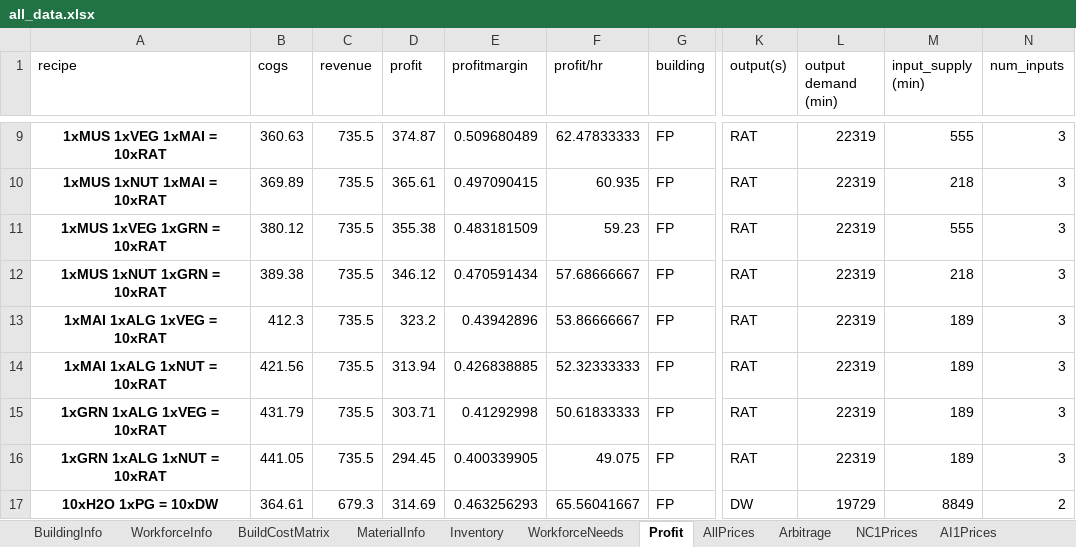
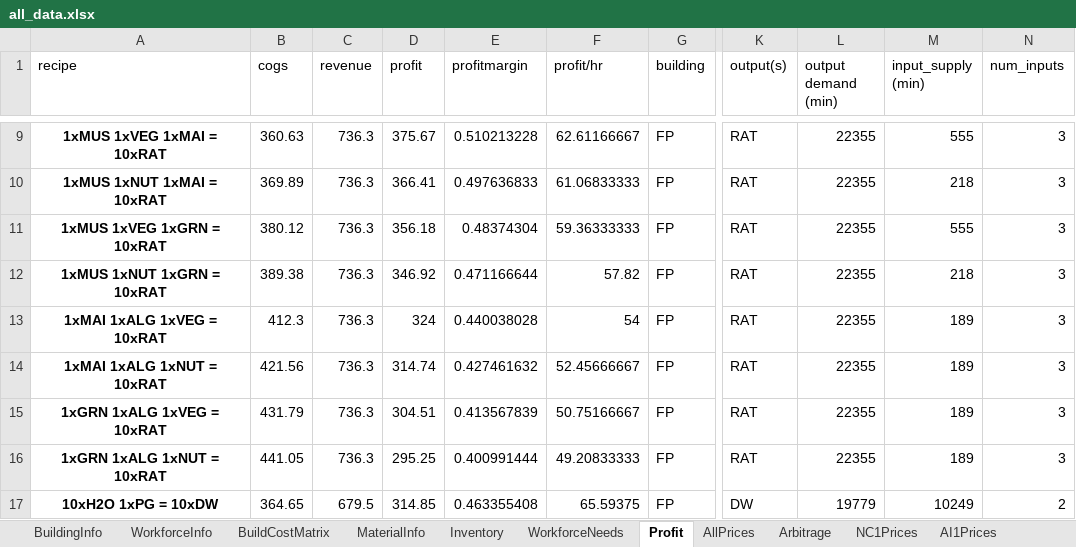
Before and after one commit to thomas-davidoff/Prunalyzer, an Excel workbook: example_data/all_data.xlsx, sheet Profit, drawn as a sheet; only a part is shown, gaps mark what is left out; values as stored, in another font and other column widths than the file's, no borders; table styles not drawn; the diff covers the shown part only; the diff names each change by its address in the sheet, - before the commit and + after, or states it on an @@ line.

```diff
--- a/example_data/all_data.xlsx (sheet Profit)
+++ b/example_data/all_data.xlsx (sheet Profit)
-C9:C16 (revenue): 735.5
+C9:C16 (revenue): 736.3
-D9 (profit): 374.87
+D9 (profit): 375.67
-E9 (profitmargin): 0.509680489
+E9 (profitmargin): 0.510213228
-F9 (profit/hr): 62.47833333
+F9 (profit/hr): 62.61166667
-L9:L16 (output demand (min)): 22319
+L9:L16 (output demand (min)): 22355
-D10 (profit): 365.61
+D10 (profit): 366.41
-E10 (profitmargin): 0.497090415
+E10 (profitmargin): 0.497636833
-F10 (profit/hr): 60.935
+F10 (profit/hr): 61.06833333
-D11 (profit): 355.38
+D11 (profit): 356.18
-E11 (profitmargin): 0.483181509
+E11 (profitmargin): 0.48374304
-F11 (profit/hr): 59.23
+F11 (profit/hr): 59.36333333
-D12 (profit): 346.12
+D12 (profit): 346.92
-E12 (profitmargin): 0.470591434
+E12 (profitmargin): 0.471166644
-F12 (profit/hr): 57.68666667
+F12 (profit/hr): 57.82
-D13 (profit): 323.2
+D13 (profit): 324
-E13 (profitmargin): 0.43942896
+E13 (profitmargin): 0.440038028
-F13 (profit/hr): 53.86666667
+F13 (profit/hr): 54
-D14 (profit): 313.94
+D14 (profit): 314.74
-E14 (profitmargin): 0.426838885
+E14 (profitmargin): 0.427461632
-F14 (profit/hr): 52.32333333
+F14 (profit/hr): 52.45666667
-D15 (profit): 303.71
+D15 (profit): 304.51
-E15 (profitmargin): 0.41292998
+E15 (profitmargin): 0.413567839
-F15 (profit/hr): 50.61833333
+F15 (profit/hr): 50.75166667
-D16 (profit): 294.45
+D16 (profit): 295.25
-E16 (profitmargin): 0.400339905
+E16 (profitmargin): 0.400991444
-F16 (profit/hr): 49.075
+F16 (profit/hr): 49.20833333
-B17 (cogs): 364.61
+B17 (cogs): 364.65
-C17 (revenue): 679.3
+C17 (revenue): 679.5
-D17 (profit): 314.69
+D17 (profit): 314.85
-E17 (profitmargin): 0.463256293
+E17 (profitmargin): 0.463355408
-F17 (profit/hr): 65.56041667
+F17 (profit/hr): 65.59375
-L17 (output demand (min)): 19729
+L17 (output demand (min)): 19779
-M17 (input_supply (min)): 8849
+M17 (input_supply (min)): 10249
```
Also changed, not shown: 480 edited cells elsewhere in this sheet, sheet Arbitrage, sheet AllPrices, sheet NC1Prices, sheet MaterialInfo, sheet AI1Prices, sheet Inventory, 6 other files.
